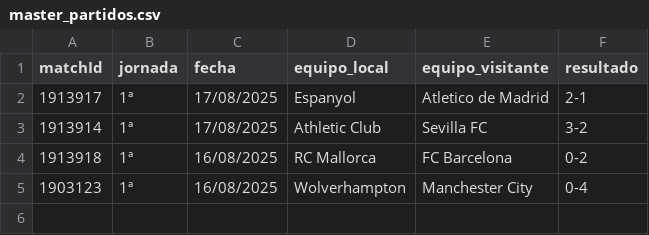
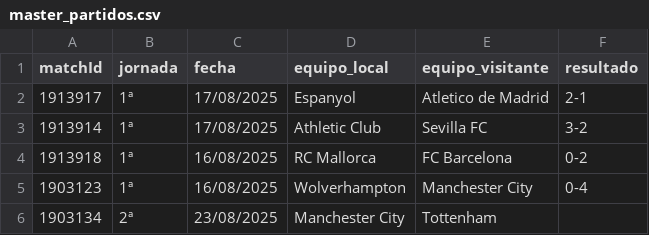
Before and after one commit to ramon20panes/comparacion_jugadores_25_26, a CSV file: data/masters/master_partidos.csv, drawn as a sheet; the diff names each change by its address in the sheet, - before the commit and + after, or states it on an @@ line.

```diff
--- a/data/masters/master_partidos.csv
+++ b/data/masters/master_partidos.csv
+row 6: 1903134 | 2ª | 23/08/2025 | Manchester City | Tottenham
```
Also changed, not shown: 2 other files.
